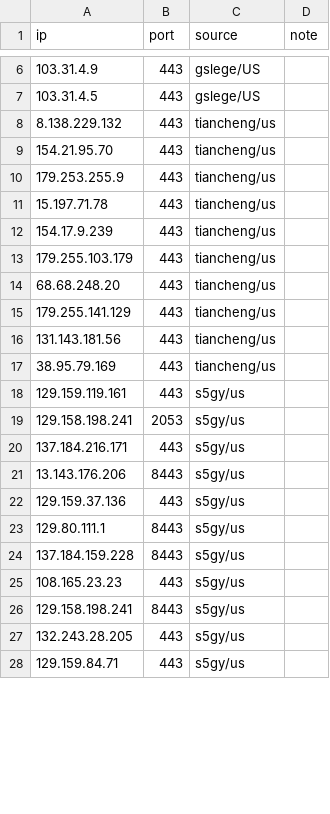
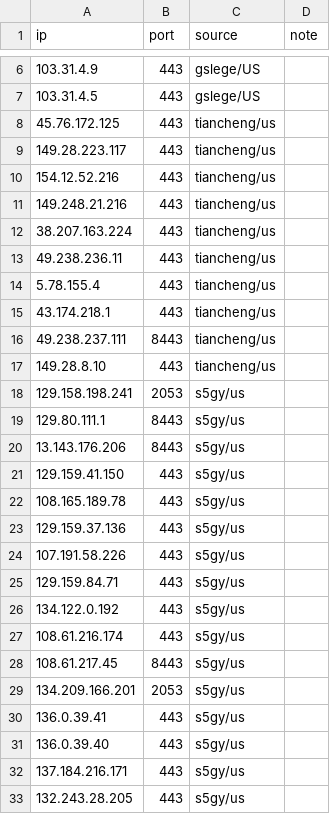
Before and after one commit to loismlopez/best-cf-ips, a CSV file: result-us.csv, drawn as a sheet; only a part is shown, gaps mark what is left out; the diff covers the shown part only.

```diff
--- a/result-us.csv
+++ b/result-us.csv
@@ -7,22 +7,27 @@ ip,port,source,note
 103.31.4.5,443,gslege/US,
-8.138.229.132,443,tiancheng/us,
-154.21.95.70,443,tiancheng/us,
-179.253.255.9,443,tiancheng/us,
-15.197.71.78,443,tiancheng/us,
-154.17.9.239,443,tiancheng/us,
-179.255.103.179,443,tiancheng/us,
-68.68.248.20,443,tiancheng/us,
-179.255.141.129,443,tiancheng/us,
-131.143.181.56,443,tiancheng/us,
-38.95.79.169,443,tiancheng/us,
-129.159.119.161,443,s5gy/us,
+45.76.172.125,443,tiancheng/us,
+149.28.223.117,443,tiancheng/us,
+154.12.52.216,443,tiancheng/us,
+149.248.21.216,443,tiancheng/us,
+38.207.163.224,443,tiancheng/us,
+49.238.236.11,443,tiancheng/us,
+5.78.155.4,443,tiancheng/us,
+43.174.218.1,443,tiancheng/us,
+49.238.237.111,8443,tiancheng/us,
+149.28.8.10,443,tiancheng/us,
 129.158.198.241,2053,s5gy/us,
+129.80.111.1,8443,s5gy/us,
+13.143.176.206,8443,s5gy/us,
+129.159.41.150,443,s5gy/us,
+108.165.189.78,443,s5gy/us,
+129.159.37.136,443,s5gy/us,
+107.191.58.226,443,s5gy/us,
+129.159.84.71,443,s5gy/us,
+134.122.0.192,443,s5gy/us,
+108.61.216.174,443,s5gy/us,
+108.61.217.45,8443,s5gy/us,
+134.209.166.201,2053,s5gy/us,
+136.0.39.41,443,s5gy/us,
+136.0.39.40,443,s5gy/us,
 137.184.216.171,443,s5gy/us,
-13.143.176.206,8443,s5gy/us,
-129.159.37.136,443,s5gy/us,
-129.80.111.1,8443,s5gy/us,
-137.184.159.228,8443,s5gy/us,
-108.165.23.23,443,s5gy/us,
-129.158.198.241,8443,s5gy/us,
 132.243.28.205,443,s5gy/us,
-129.159.84.71,443,s5gy/us,
```
Also changed, not shown: 3 added rows, 9 removed rows and 7 edited cells elsewhere in this file, result-jp.csv, result-sg.csv, 22 other files.
